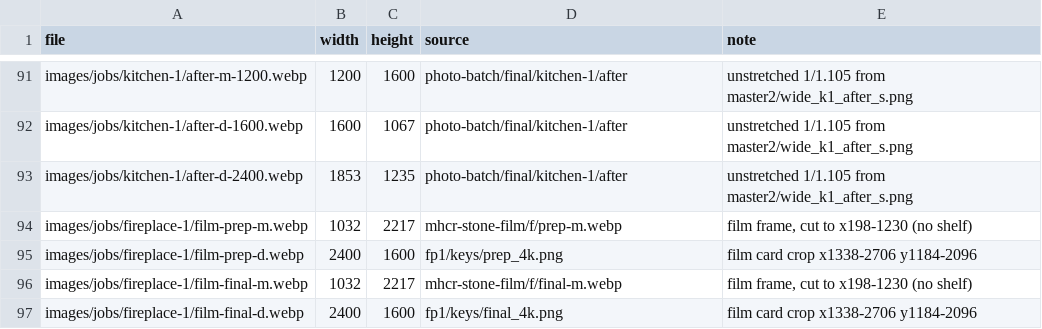
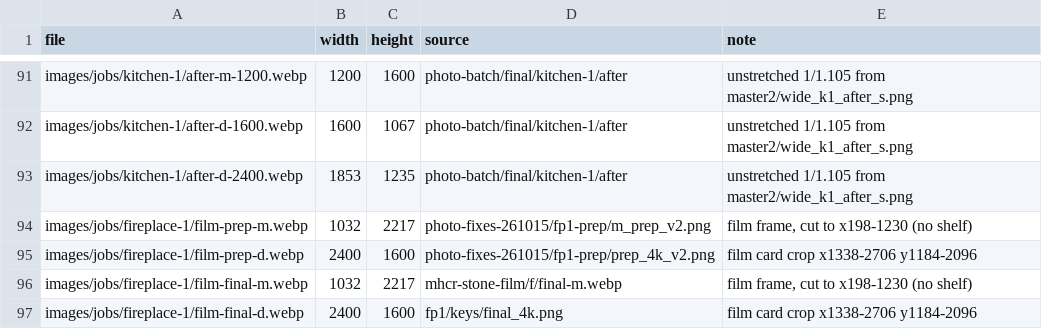
Before and after one commit to Maz0327/MHCR-Website, a TSV file: _build/tools/image-import-log.tsv, drawn as a sheet; only a part is shown, gaps mark what is left out.

Commit message:
fix: use the reworked film prep frame (staggered board seams)
- prep masters v2 (T joints only) swapped in through import_job_images.py:
  phone frame (same stone-wall crop) and desktop card crop; same coordinates

```diff
--- a/_build/tools/image-import-log.tsv
+++ b/_build/tools/image-import-log.tsv
@@ -93,4 +93,4 @@ images/jobs/kitchen-1/after-d-1600.webp	1600	1067	photo-batch/final/kitchen-1/af
 images/jobs/kitchen-1/after-d-2400.webp	1853	1235	photo-batch/final/kitchen-1/after	unstretched 1/1.105 from master2/wide_k1_after_s.png
-images/jobs/fireplace-1/film-prep-m.webp	1032	2217	mhcr-stone-film/f/prep-m.webp	film frame, cut to x198-1230 (no shelf)
-images/jobs/fireplace-1/film-prep-d.webp	2400	1600	fp1/keys/prep_4k.png	film card crop x1338-2706 y1184-2096
+images/jobs/fireplace-1/film-prep-m.webp	1032	2217	photo-fixes-261015/fp1-prep/m_prep_v2.png	film frame, cut to x198-1230 (no shelf)
+images/jobs/fireplace-1/film-prep-d.webp	2400	1600	photo-fixes-261015/fp1-prep/prep_4k_v2.png	film card crop x1338-2706 y1184-2096
 images/jobs/fireplace-1/film-final-m.webp	1032	2217	mhcr-stone-film/f/final-m.webp	film frame, cut to x198-1230 (no shelf)
```
Also changed, not shown: 3 other files.
